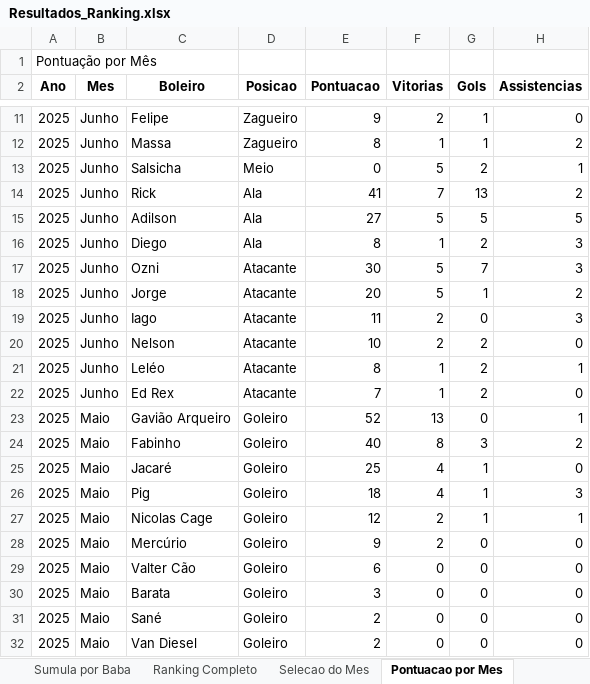
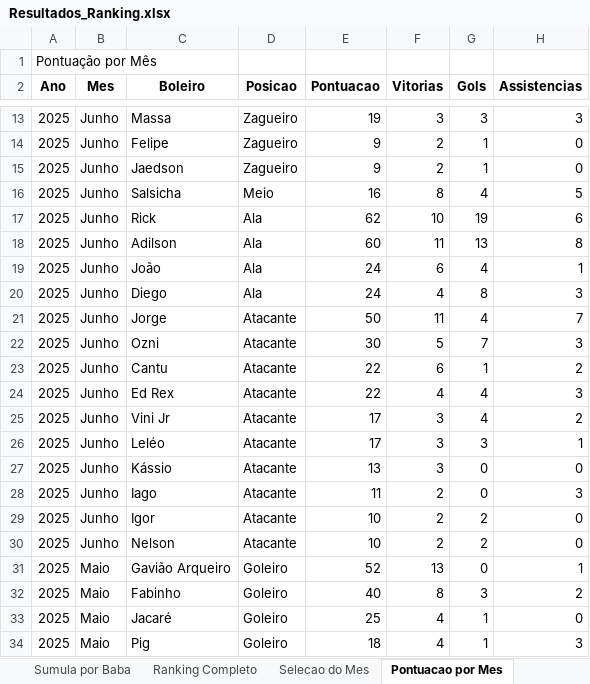
Before and after one commit to FlickFlash/associacao-futebol, an Excel workbook: Teste_1_Jogador_Completo/Resultados_Ranking.xlsx, sheet Pontuacao por Mes, drawn as a sheet; only a part is shown, gaps mark what is left out; the shorter side is filled out with more unchanged rows; values as stored, in another font and other column widths than the file's, no borders; removed rows and columns are numbered as before the commit, all else as after; the diff covers the shown part only; the diff names each change by its address in the sheet, - before the commit and + after, or states it on an @@ line.

```diff
--- a/Teste_1_Jogador_Completo/Resultados_Ranking.xlsx (sheet Pontuacao por Mes)
+++ b/Teste_1_Jogador_Completo/Resultados_Ranking.xlsx (sheet Pontuacao por Mes)
+row 13: 2025 | Junho | Massa | Zagueiro | 19 | 3 | 3 | 3
-C15 (Boleiro): Massa
+C15 (Boleiro): Jaedson
-E15 (Pontuacao): 8
+E15 (Pontuacao): 9
-F15 (Vitorias): 1
+F15 (Vitorias): 2
-H15 (Assistencias): 2
+H15 (Assistencias): 0
-E16 (Pontuacao): 0
+E16 (Pontuacao): 16
-F16 (Vitorias): 5
+F16 (Vitorias): 8
-G16 (Gols): 2
+G16 (Gols): 4
-H16 (Assistencias): 1
+H16 (Assistencias): 5
-E17 (Pontuacao): 41
+E17 (Pontuacao): 62
-F17 (Vitorias): 7
+F17 (Vitorias): 10
-G17 (Gols): 13
+G17 (Gols): 19
-H17 (Assistencias): 2
+H17 (Assistencias): 6
-E18 (Pontuacao): 27
+E18 (Pontuacao): 60
-F18 (Vitorias): 5
+F18 (Vitorias): 11
-G18 (Gols): 5
+G18 (Gols): 13
-H18 (Assistencias): 5
+H18 (Assistencias): 8
+row 19: 2025 | Junho | João | Ala | 24 | 6 | 4 | 1
-E20 (Pontuacao): 8
+E20 (Pontuacao): 24
-F20 (Vitorias): 1
+F20 (Vitorias): 4
-G20 (Gols): 2
+G20 (Gols): 8
+row 21: 2025 | Junho | Jorge | Atacante | 50 | 11 | 4 | 7
-C23 (Boleiro): Jorge
+C23 (Boleiro): Cantu
-E23 (Pontuacao): 20
+E23 (Pontuacao): 22
-F23 (Vitorias): 5
+F23 (Vitorias): 6
+row 24: 2025 | Junho | Ed Rex | Atacante | 22 | 4 | 4 | 3
+row 25: 2025 | Junho | Vini Jr | Atacante | 17 | 3 | 4 | 2
+row 26: 2025 | Junho | Leléo | Atacante | 17 | 3 | 3 | 1
+row 27: 2025 | Junho | Kássio | Atacante | 13 | 3 | 0 | 0
+row 29: 2025 | Junho | Igor | Atacante | 10 | 2 | 2 | 0
-row 21: 2025 | Junho | Leléo | Atacante | 8 | 1 | 2 | 1
-row 22: 2025 | Junho | Ed Rex | Atacante | 7 | 1 | 2 | 0
```
Also changed, not shown: 2 added rows and 13 edited cells elsewhere in this sheet, sheet Estatisticas por Duplas, sheet Sumula por Baba, sheet Ranking Completo, 1 other file.
